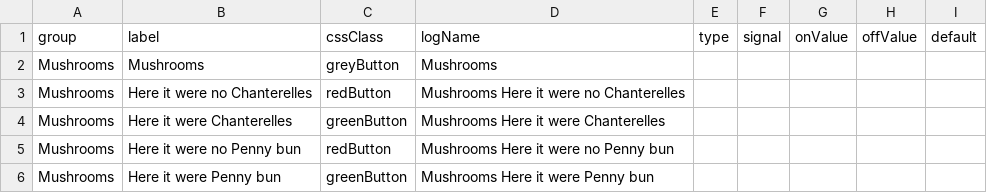
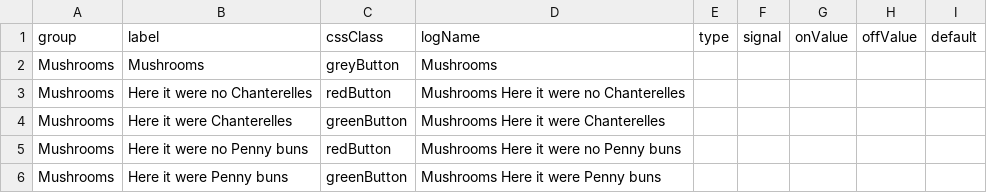
Before and after one commit to Lynoit/lynoit.github.io, a CSV file: JayaButtons.csv, drawn as a sheet.

Commit message:
Update JayaButtons.csv

```diff
--- a/JayaButtons.csv
+++ b/JayaButtons.csv
@@ -4,3 +4,3 @@ Mushrooms,Here it were no Chanterelles,redButton,Mushrooms Here it were no Chant
 Mushrooms,Here it were Chanterelles,greenButton,Mushrooms Here it were Chanterelles,,,,,
-Mushrooms,Here it were no Penny bun,redButton,Mushrooms Here it were no Penny bun,,,,,
-Mushrooms,Here it were Penny bun,greenButton,Mushrooms Here it were Penny bun,,,,,
+Mushrooms,Here it were no Penny buns,redButton,Mushrooms Here it were no Penny buns,,,,,
+Mushrooms,Here it were Penny buns,greenButton,Mushrooms Here it were Penny buns,,,,,
```
